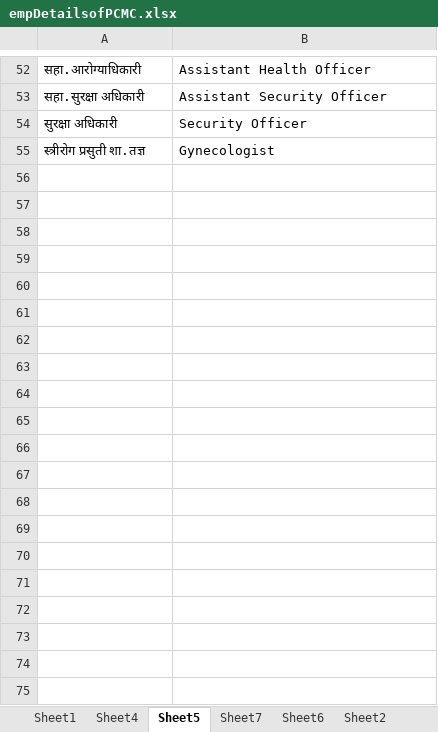
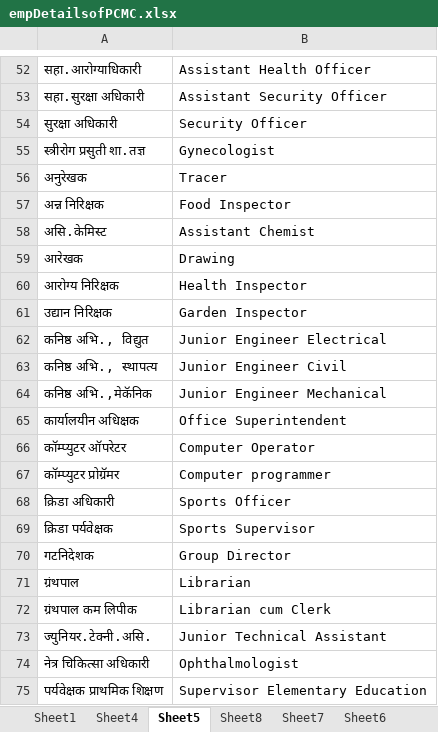
Before and after one commit to karewarnikhil/MyProj, an Excel workbook: empDetailsofPCMC.xlsx, sheet Sheet5, drawn as a sheet; only a part is shown, gaps mark what is left out; values as stored, in another font and other column widths than the file's, no borders; the diff covers the shown part only; the diff names each change by its address in the sheet, - before the commit and + after, or states it on an @@ line.

```diff
--- a/empDetailsofPCMC.xlsx (sheet Sheet5)
+++ b/empDetailsofPCMC.xlsx (sheet Sheet5)
+sheet tab: Sheet8
+row 56: अनुरेखक | Tracer
+row 57: अन्न निरिक्षक | Food Inspector
+row 58: असि.केमिस्ट | Assistant Chemist
+row 59: आरेखक | Drawing
+row 60: आरोग्य निरिक्षक | Health Inspector
+row 61: उद्यान निरिक्षक | Garden Inspector
+row 62: कनिष्ठ अभि., विद्युत | Junior Engineer Electrical
+row 63: कनिष्ठ अभि., स्थापत्य | Junior Engineer Civil
+row 64: कनिष्ठ अभि.,मेकॅनिक | Junior Engineer Mechanical
+row 65: कार्यालयीन अधिक्षक | Office Superintendent
+row 66: कॉम्प्युटर ऑपरेटर | Computer Operator
+row 67: कॉम्प्युटर प्रोग्रॅमर | Computer programmer
+row 68: क्रिडा अधिकारी | Sports Officer
+row 69: क्रिडा पर्यवेक्षक | Sports Supervisor
+row 70: गटनिदेशक | Group Director
+row 71: ग्रंथपाल | Librarian
+row 72: ग्रंथपाल कम लिपीक | Librarian cum Clerk
+row 73: ज्युनियर.टेक्नी.असि. | Junior Technical Assistant
+row 74: नेत्र चिकित्सा अधिकारी | Ophthalmologist
+row 75: पर्यवेक्षक प्राथमिक शिक्षण | Supervisor Elementary Education
```
Also changed, not shown: 12 added rows elsewhere in this sheet, sheet Sheet1, other sheet tabs, 1 other file.
